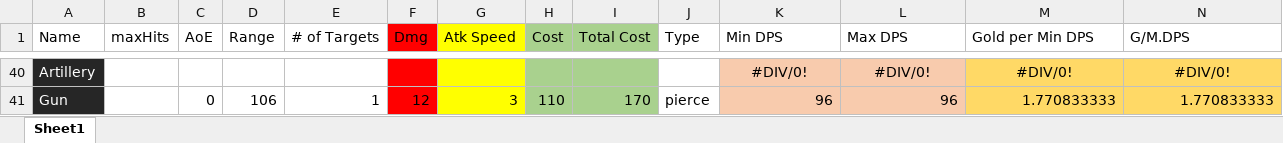
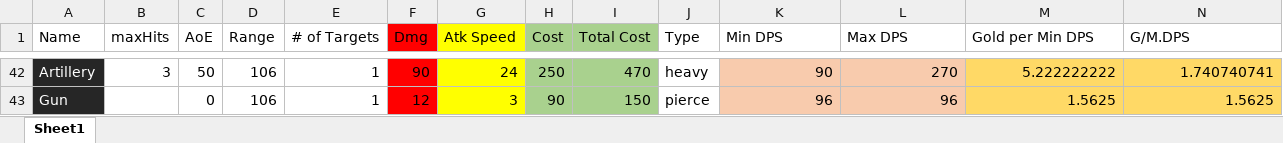
Before and after one commit to m3e/TowerDefense, an Excel workbook: towers/Towers.xlsx, sheet Sheet1, drawn as a sheet; only a part is shown, gaps mark what is left out; values as stored, in another font and other column widths than the file's, no borders; conditional formats and table styles not drawn; addresses are those after the commit; the diff covers the shown part only; the diff names each change by its address in the sheet, - before the commit and + after, or states it on an @@ line.

```diff
--- a/towers/Towers.xlsx (sheet Sheet1)
+++ b/towers/Towers.xlsx (sheet Sheet1)
-B42 (maxHits): (empty)
+B42 (maxHits): 3
-C42 (AoE): (empty)
+C42 (AoE): 50
-D42 (Range): (empty)
+D42 (Range): 106
-E42 (# of Targets): (empty)
+E42 (# of Targets): 1
-F42 (Dmg): (empty)
+F42 (Dmg): 90
-G42 (Atk Speed): (empty)
+G42 (Atk Speed): 24
-H42 (Cost): (empty)
+H42 (Cost): 250
-I42 (Total Cost): (empty)
+I42 (Total Cost): 470
-J42 (Type): (empty)
+J42 (Type): heavy
-K42 (Min DPS): #DIV/0!
+K42 (Min DPS): 90
-K42:N42 alignment: center
+K42:N42 alignment: right
-L42 (Max DPS): #DIV/0!
+L42 (Max DPS): 270
-M42 (Gold per Min DPS): #DIV/0!
+M42 (Gold per Min DPS): 5.222222222
-N42 (G/M.DPS): #DIV/0!
+N42 (G/M.DPS): 1.740740741
-H43 (Cost): 110
+H43 (Cost): 90
-I43 (Total Cost): 170
+I43 (Total Cost): 150
-M43 (Gold per Min DPS): 1.770833333
+M43 (Gold per Min DPS): 1.5625
-N43 (G/M.DPS): 1.770833333
+N43 (G/M.DPS): 1.5625
```
Also changed, not shown: 2 added rows, 128 edited cells and cell formats elsewhere in this sheet, formulas that keep their value, enemies/Enemies.xlsx, 30 other files.
